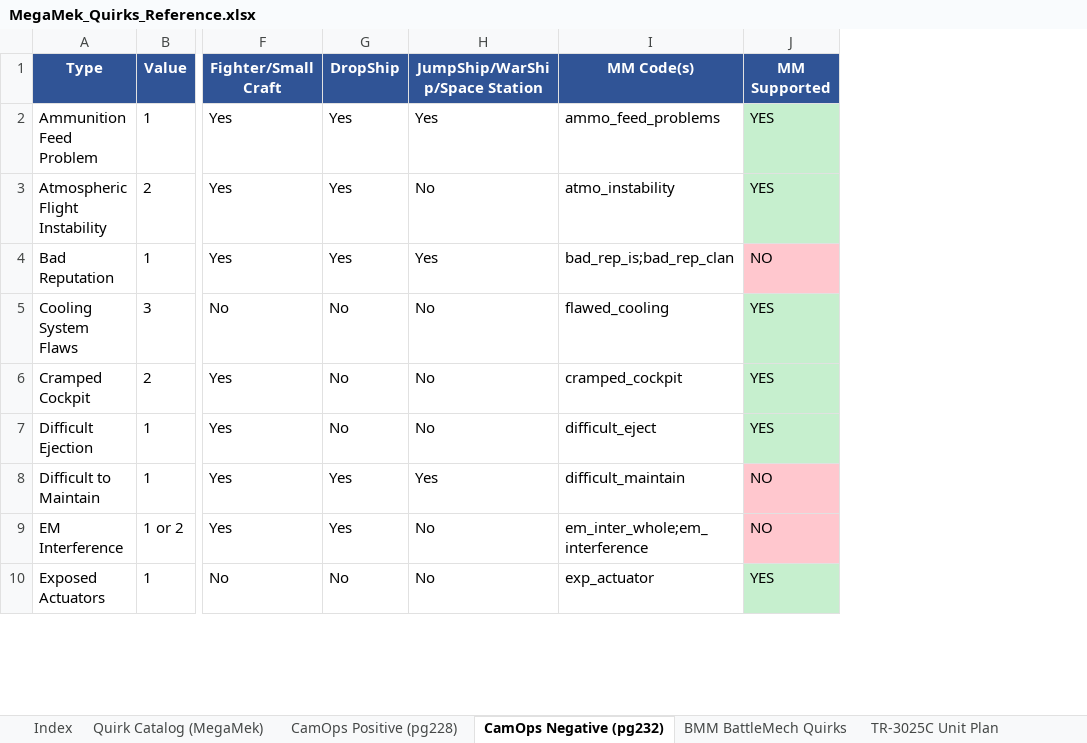
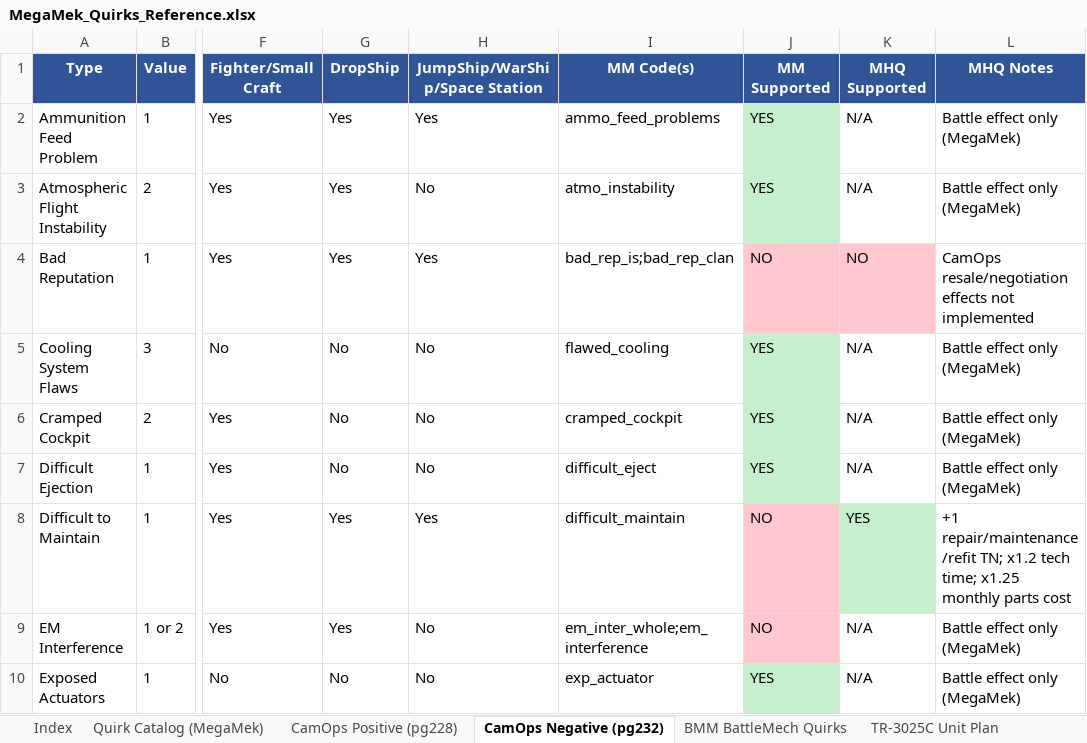
Before and after one commit to MegaMek/megamek, an Excel workbook: megamek/docs/MegaMek_Quirks_Reference.xlsx, sheet CamOps Negative (pg232), drawn as a sheet; only a part is shown, gaps mark what is left out; values as stored, in another font and other column widths than the file's, no borders; the diff names each change by its address in the sheet, - before the commit and + after, or states it on an @@ line.

```diff
--- a/megamek/docs/MegaMek_Quirks_Reference.xlsx (sheet CamOps Negative (pg232))
+++ b/megamek/docs/MegaMek_Quirks_Reference.xlsx (sheet CamOps Negative (pg232))
+column K (MHQ Supported), rows 2-10: N/A | N/A | NO | N/A | N/A | N/A | YES | N/A | N/A
+column L (MHQ Notes), rows 2-10: Battle effect only (MegaMek) | Battle effect only (MegaMek) | CamOps resale/negotiation effects not implemented | Battle effect only (MegaMek) | Battle effect only (MegaMek) | Battle effect only (MegaMek) | +1 repair/maintenance/refit TN; x1.2 tech time; x1.25 monthly parts cost | Battle effect only (MegaMek) | Battle effect only (MegaMek)
```
Also changed, not shown: sheet Quirk Catalog (MegaMek), sheet CamOps Positive (pg228), sheet Index, hidden cells, 3 other files.
